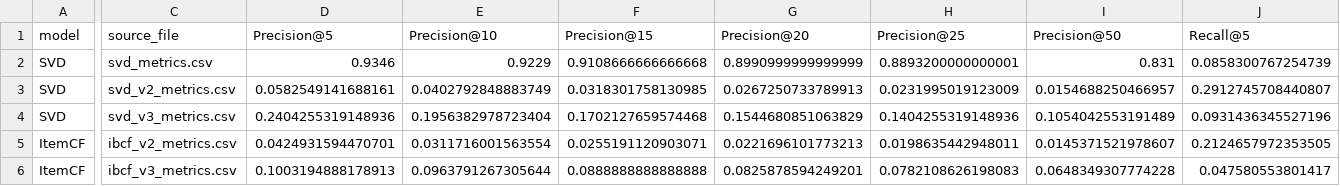
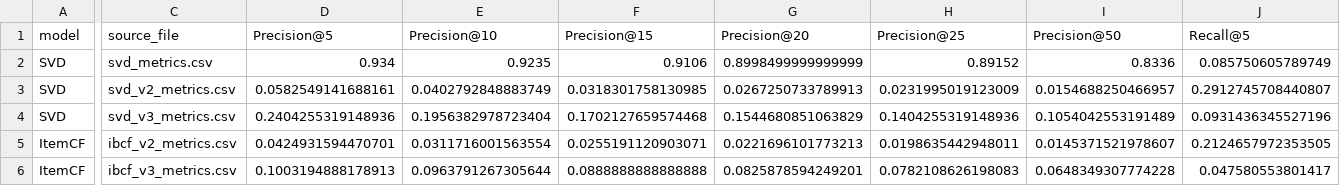
Before and after one commit to Kyrliyki/Project-Recommendations-, a CSV file: data/models/result_metrics_for_all_models.csv, drawn as a sheet; only a part is shown, gaps mark what is left out; the diff covers the shown part only; the diff names each change by its address in the sheet, - before the commit and + after, or states it on an @@ line.

```diff
--- a/data/models/result_metrics_for_all_models.csv
+++ b/data/models/result_metrics_for_all_models.csv
-D2 (Precision@5): 0.9346
+D2 (Precision@5): 0.934
-E2 (Precision@10): 0.9229
+E2 (Precision@10): 0.9235
-F2 (Precision@15): 0.9108666666666668
+F2 (Precision@15): 0.9106
-G2 (Precision@20): 0.8990999999999999
+G2 (Precision@20): 0.8998499999999999
-H2 (Precision@25): 0.8893200000000001
+H2 (Precision@25): 0.89152
-I2 (Precision@50): 0.831
+I2 (Precision@50): 0.8336
-J2 (Recall@5): 0.0858300767254739
+J2 (Recall@5): 0.085750605789749
```
Also changed, not shown: 17 edited cells elsewhere in this file, data/models/result_rating_metrics_for_all_models.csv, data/models/svd_metrics.csv, 5 other files.
